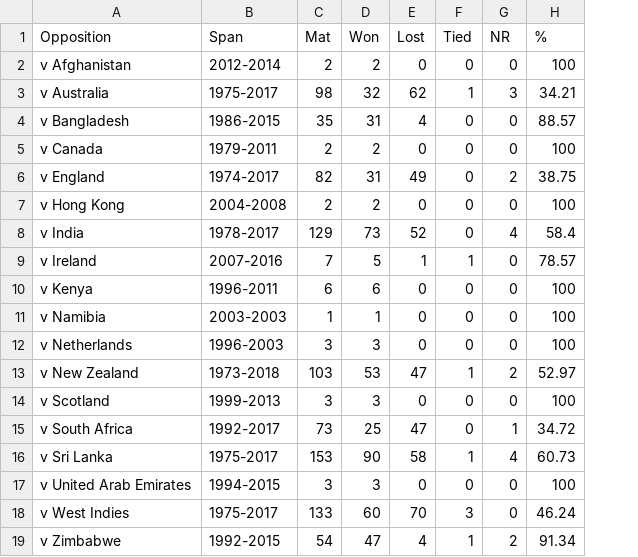
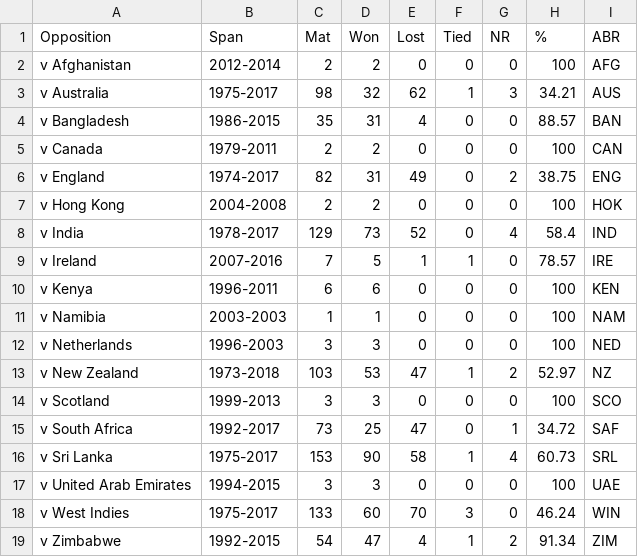
Before and after one commit to Msk92/Data-Science, a CSV file: Datasets/ODI Records.csv, drawn as a sheet; the diff names each change by its address in the sheet, - before the commit and + after, or states it on an @@ line.

```diff
--- a/Datasets/ODI Records.csv
+++ b/Datasets/ODI Records.csv
+column I (ABR), rows 2-19: AFG | AUS | BAN | CAN | ENG | HOK | IND | IRE | KEN | NAM | NED | NZ | SCO | SAF | SRL | UAE | WIN | ZIM
```
Also changed, not shown: Datasets/T20's Records.csv, Datasets/Test Records.csv.
